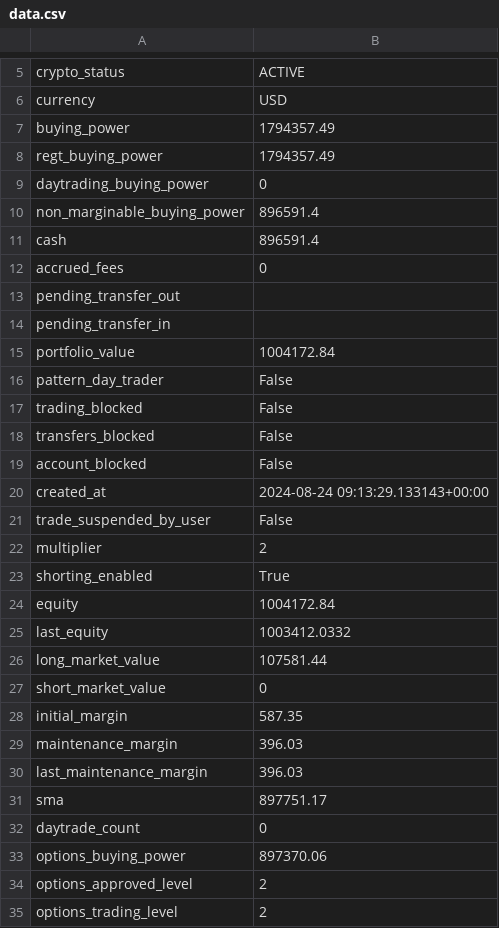
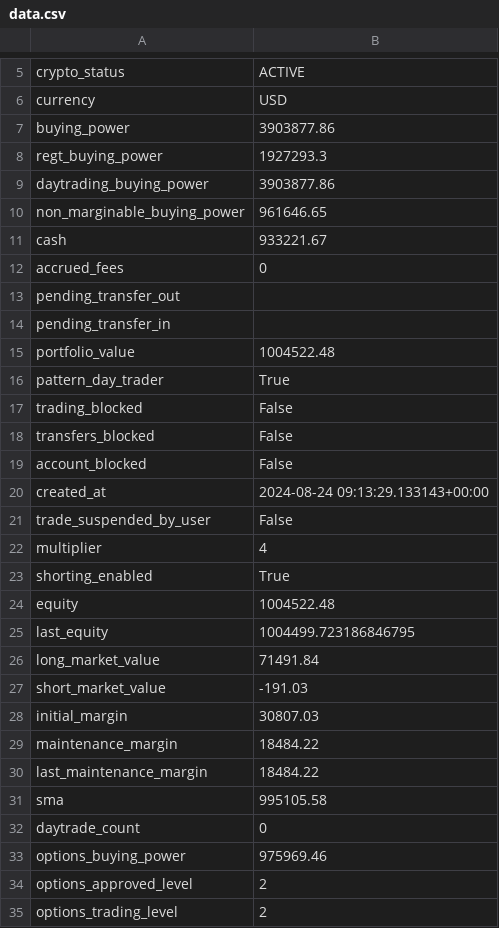
Before and after one commit to sunilsala88/batch-28, a CSV file: 16_broker_basics/data.csv, drawn as a sheet; only a part is shown, gaps mark what is left out.

```diff
--- a/16_broker_basics/data.csv
+++ b/16_broker_basics/data.csv
@@ -6,7 +6,7 @@ crypto_status,ACTIVE
 currency,USD
-buying_power,1794357.49
-regt_buying_power,1794357.49
-daytrading_buying_power,0
-non_marginable_buying_power,896591.4
-cash,896591.4
+buying_power,3903877.86
+regt_buying_power,1927293.3
+daytrading_buying_power,3903877.86
+non_marginable_buying_power,961646.65
+cash,933221.67
 accrued_fees,0
@@ -14,4 +14,4 @@ pending_transfer_out,
 pending_transfer_in,
-portfolio_value,1004172.84
-pattern_day_trader,False
+portfolio_value,1004522.48
+pattern_day_trader,True
 trading_blocked,False
@@ -21,14 +21,14 @@ created_at,2024-08-24 09:13:29.133143+00:00
 trade_suspended_by_user,False
-multiplier,2
+multiplier,4
 shorting_enabled,True
-equity,1004172.84
-last_equity,1003412.0332
-long_market_value,107581.44
-short_market_value,0
-initial_margin,587.35
-maintenance_margin,396.03
-last_maintenance_margin,396.03
-sma,897751.17
+equity,1004522.48
+last_equity,1004499.723186846795
+long_market_value,71491.84
+short_market_value,-191.03
+initial_margin,30807.03
+maintenance_margin,18484.22
+last_maintenance_margin,18484.22
+sma,995105.58
 daytrade_count,0
-options_buying_power,897370.06
+options_buying_power,975969.46
 options_approved_level,2
```
Also changed, not shown: 16_broker_basics/position.csv, 6 other files.
